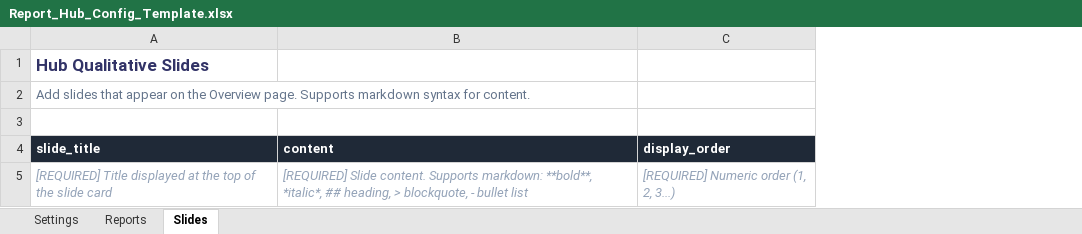
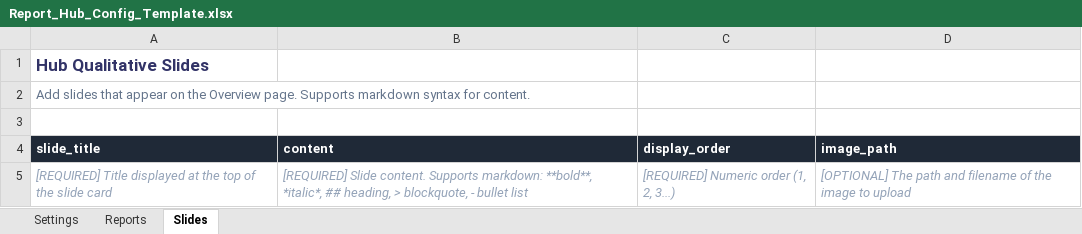
Before and after one commit to DuncanRBrett/Turas, an Excel workbook: modules/report_hub/docs/templates/Report_Hub_Config_Template.xlsx, sheet Slides, drawn as a sheet; values as stored, in another font and other column widths than the file's, no borders; the diff names each change by its address in the sheet, - before the commit and + after, or states it on an @@ line.

Commit message:
commit image fix

```diff
--- a/modules/report_hub/docs/templates/Report_Hub_Config_Template.xlsx (sheet Slides)
+++ b/modules/report_hub/docs/templates/Report_Hub_Config_Template.xlsx (sheet Slides)
+column D (image_path), row 5: [OPTIONAL] The path and filename of the image to upload
```
Also changed, not shown: 4 other files.
